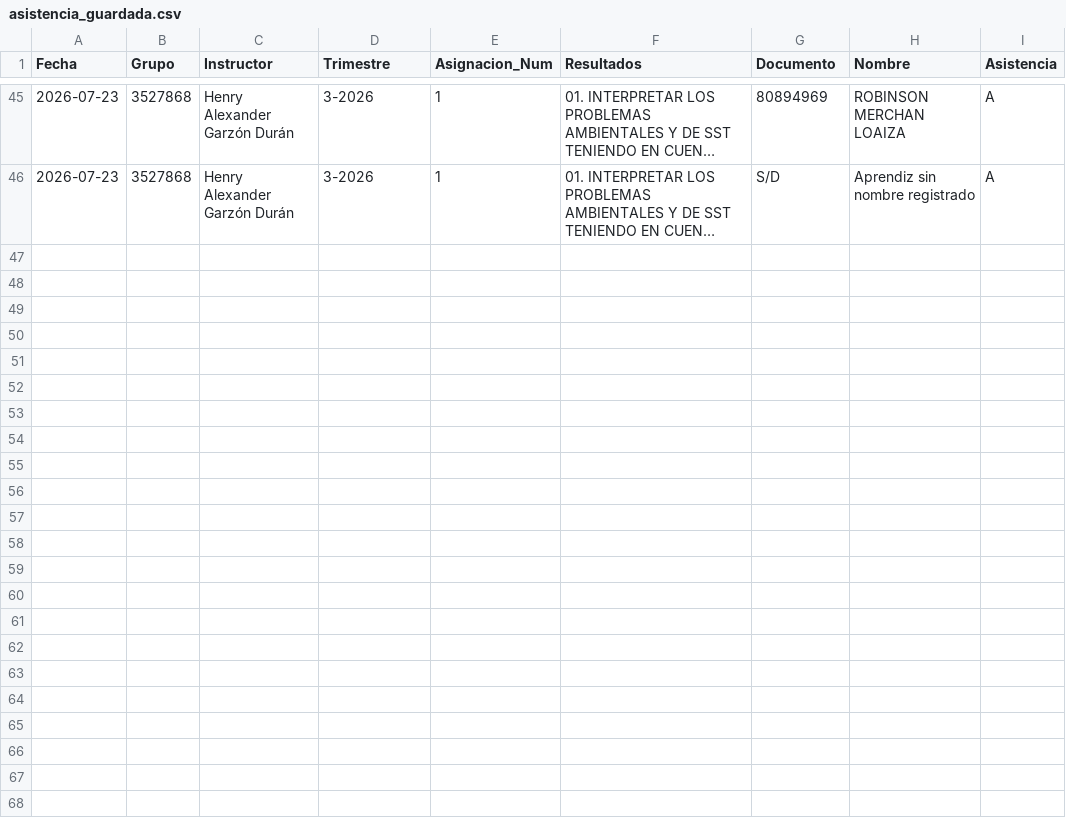
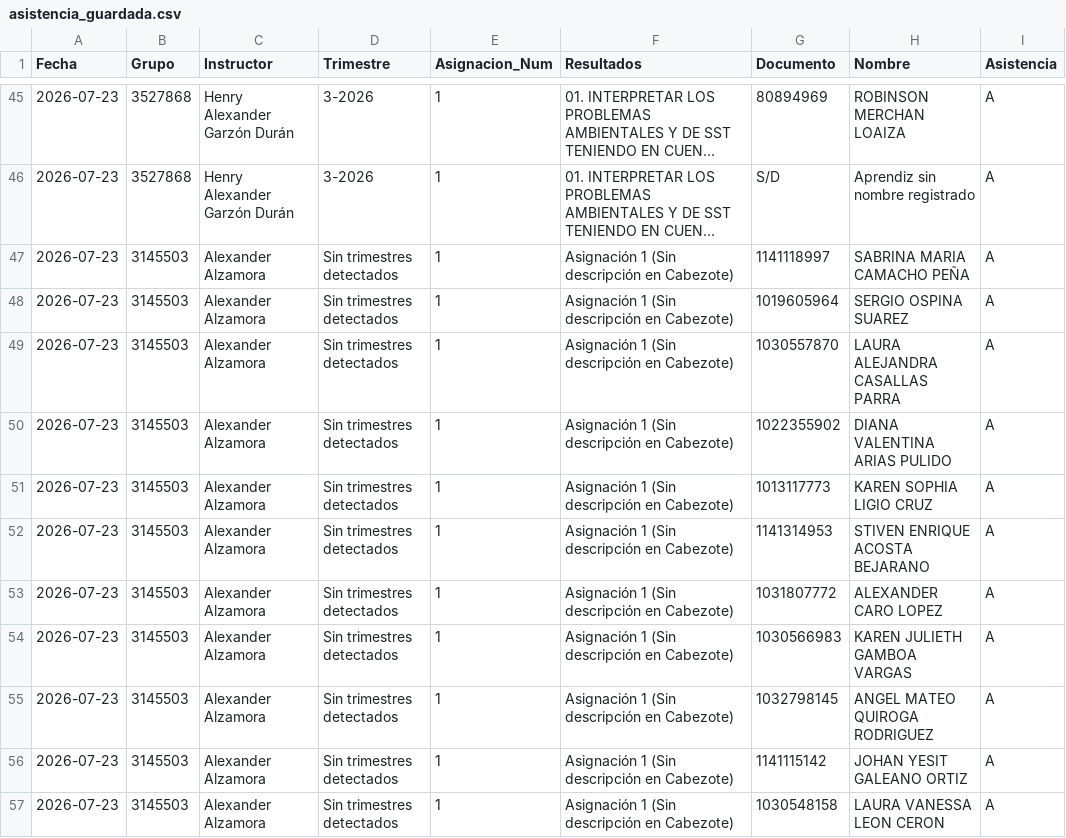
Before and after one commit to semaforojo-web/Asistencia-SENA-CMM, a CSV file: asistencia_guardada.csv, drawn as a sheet; only a part is shown, gaps mark what is left out; long unchanged cells end in …; the diff covers the shown part only; the diff names each change by its address in the sheet, - before the commit and + after, or states it on an @@ line.

```diff
--- a/asistencia_guardada.csv
+++ b/asistencia_guardada.csv
+row 47: 2026-07-23 | 3145503 | Alexander Alzamora | Sin trimestres detectados | 1 | Asignación 1 (Sin descripción en Cabezote) | 1141118997 | SABRINA MARIA CAMACHO PEÑA | A
+row 48: 2026-07-23 | 3145503 | Alexander Alzamora | Sin trimestres detectados | 1 | Asignación 1 (Sin descripción en Cabezote) | 1019605964 | SERGIO OSPINA SUAREZ | A
+row 49: 2026-07-23 | 3145503 | Alexander Alzamora | Sin trimestres detectados | 1 | Asignación 1 (Sin descripción en Cabezote) | 1030557870 | LAURA ALEJANDRA CASALLAS PARRA | A
+row 50: 2026-07-23 | 3145503 | Alexander Alzamora | Sin trimestres detectados | 1 | Asignación 1 (Sin descripción en Cabezote) | 1022355902 | DIANA VALENTINA ARIAS PULIDO | A
+row 51: 2026-07-23 | 3145503 | Alexander Alzamora | Sin trimestres detectados | 1 | Asignación 1 (Sin descripción en Cabezote) | 1013117773 | KAREN SOPHIA LIGIO CRUZ | A
+row 52: 2026-07-23 | 3145503 | Alexander Alzamora | Sin trimestres detectados | 1 | Asignación 1 (Sin descripción en Cabezote) | 1141314953 | STIVEN ENRIQUE ACOSTA BEJARANO | A
+row 53: 2026-07-23 | 3145503 | Alexander Alzamora | Sin trimestres detectados | 1 | Asignación 1 (Sin descripción en Cabezote) | 1031807772 | ALEXANDER CARO LOPEZ | A
+row 54: 2026-07-23 | 3145503 | Alexander Alzamora | Sin trimestres detectados | 1 | Asignación 1 (Sin descripción en Cabezote) | 1030566983 | KAREN JULIETH GAMBOA VARGAS | A
+row 55: 2026-07-23 | 3145503 | Alexander Alzamora | Sin trimestres detectados | 1 | Asignación 1 (Sin descripción en Cabezote) | 1032798145 | ANGEL MATEO QUIROGA RODRIGUEZ | A
+row 56: 2026-07-23 | 3145503 | Alexander Alzamora | Sin trimestres detectados | 1 | Asignación 1 (Sin descripción en Cabezote) | 1141115142 | JOHAN YESIT GALEANO ORTIZ | A
+row 57: 2026-07-23 | 3145503 | Alexander Alzamora | Sin trimestres detectados | 1 | Asignación 1 (Sin descripción en Cabezote) | 1030548158 | LAURA VANESSA LEON CERON | A
```
Also changed, not shown: 11 added rows elsewhere in this file.
